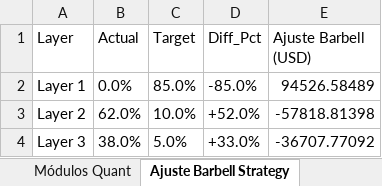
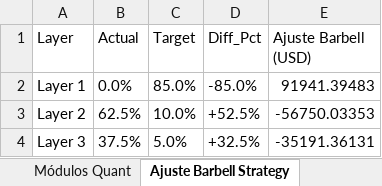
Before and after one commit to pseitler/River-Plate-Alpha, an Excel workbook: public/reporte_semanal.xlsx, sheet Ajuste Barbell Strategy, drawn as a sheet; values as stored, in another font and other column widths than the file's, no borders; the diff names each change by its address in the sheet, - before the commit and + after, or states it on an @@ line.

Commit message:
Auto-update: Actualizacion diaria finalizada

```diff
--- a/public/reporte_semanal.xlsx (sheet Ajuste Barbell Strategy)
+++ b/public/reporte_semanal.xlsx (sheet Ajuste Barbell Strategy)
-E2 (Ajuste Barbell (USD)): 94526.58489
+E2 (Ajuste Barbell (USD)): 91941.39483
-B3 (Actual): 62.0%
+B3 (Actual): 62.5%
-D3 (Diff_Pct): +52.0%
+D3 (Diff_Pct): +52.5%
-E3 (Ajuste Barbell (USD)): -57818.81398
+E3 (Ajuste Barbell (USD)): -56750.03353
-B4 (Actual): 38.0%
+B4 (Actual): 37.5%
-D4 (Diff_Pct): +33.0%
+D4 (Diff_Pct): +32.5%
-E4 (Ajuste Barbell (USD)): -36707.77092
+E4 (Ajuste Barbell (USD)): -35191.36131
```
Also changed, not shown: sheet Control de Riesgo, sheet Posiciones Ledger, sheet Rendimientos, sheet Módulos Quant, 1 other file.
